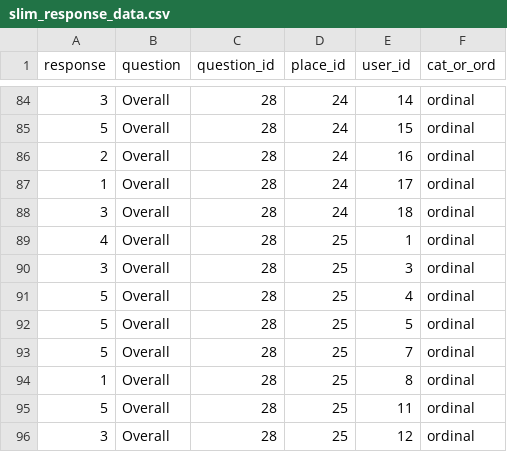
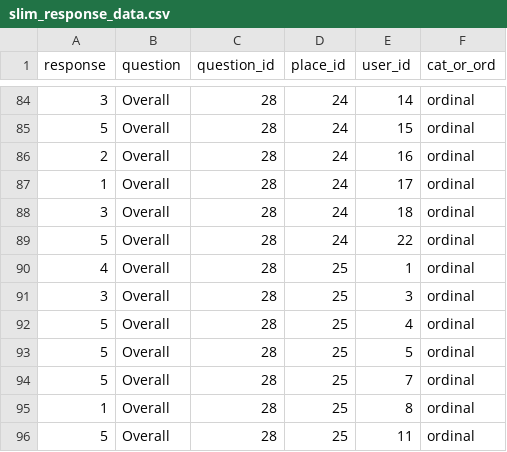
Before and after one commit to carjug/ada-capstone, a CSV file: lib/recommender/slim_response_data.csv, drawn as a sheet; only a part is shown, gaps mark what is left out; the shorter side is filled out with more unchanged rows; the diff names each change by its address in the sheet, - before the commit and + after, or states it on an @@ line.

```diff
--- a/lib/recommender/slim_response_data.csv
+++ b/lib/recommender/slim_response_data.csv
+row 89: 5 | Overall | 28 | 24 | 22 | ordinal
```
Also changed, not shown: lib/recommender/new_csv_file.csv, 5 other files.
